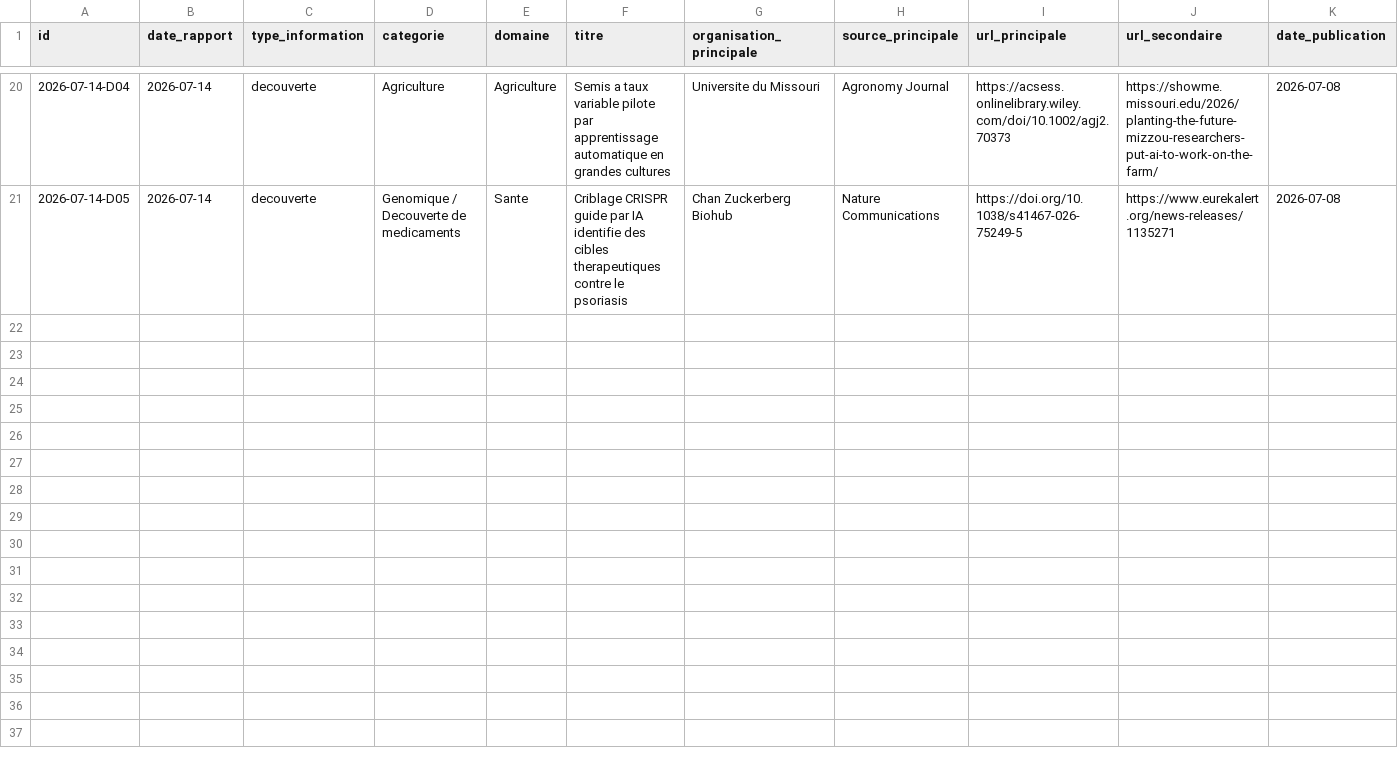
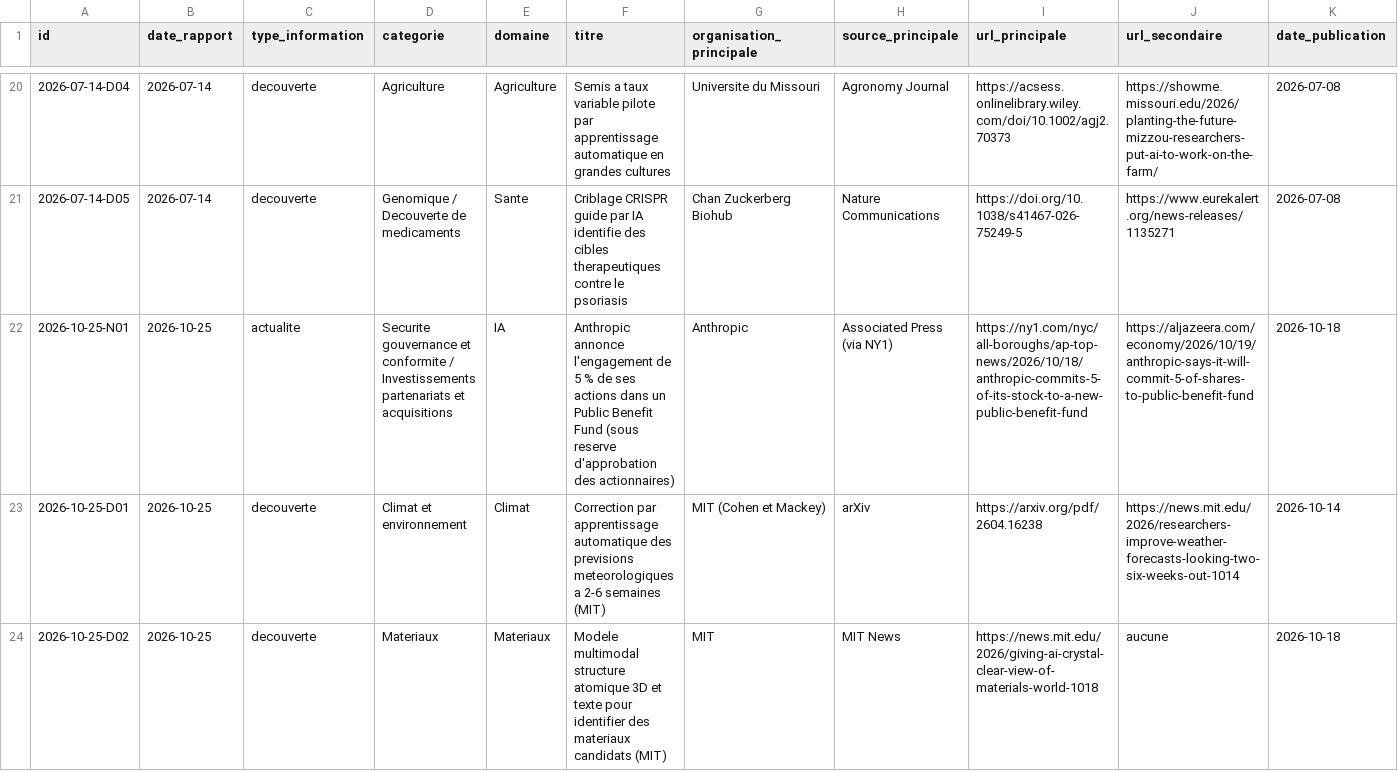
Before and after one commit to perillatjerome/ai-intelligence-watch, a CSV file: data/news-index.csv, drawn as a sheet; only a part is shown, gaps mark what is left out; rows hold the shown columns only; the diff names each change by its address in the sheet, - before the commit and + after, or states it on an @@ line.

```diff
--- a/data/news-index.csv
+++ b/data/news-index.csv
+row 22: 2026-10-25-N01 | 2026-10-25 | actualite | Securite gouvernance et conformite / Investissements partenariats et acquisitions | IA | Anthropic annonce l'engagement de 5 % de ses actions dans un Public Benefit Fund (sous reserve d'approbation des actionnaires) | Anthropic | Associated Press (via NY1) | https://ny1.com/nyc/all-boroughs/ap-top-news/2026/10/18/anthropic-commits-5-of-its-stock-to-a-new-public-benefit-fund | https://aljazeera.com/economy/2026/10/19/anthropic-says-it-will-commit-5-of-shares-to-public-benefit-fund | 2026-10-18
+row 23: 2026-10-25-D01 | 2026-10-25 | decouverte | Climat et environnement | Climat | Correction par apprentissage automatique des previsions meteorologiques a 2-6 semaines (MIT) | MIT (Cohen et Mackey) | arXiv | https://arxiv.org/pdf/2604.16238 | https://news.mit.edu/2026/researchers-improve-weather-forecasts-looking-two-six-weeks-out-1014 | 2026-10-14
+row 24: 2026-10-25-D02 | 2026-10-25 | decouverte | Materiaux | Materiaux | Modele multimodal structure atomique 3D et texte pour identifier des materiaux candidats (MIT) | MIT | MIT News | https://news.mit.edu/2026/giving-ai-crystal-clear-view-of-materials-world-1018 | aucune | 2026-10-18
```
